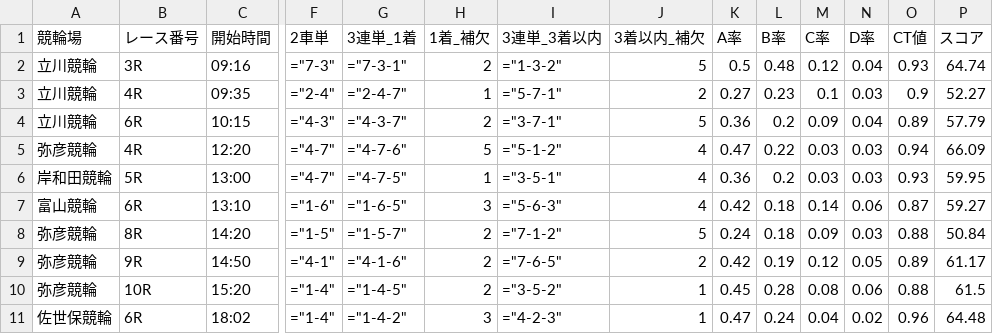
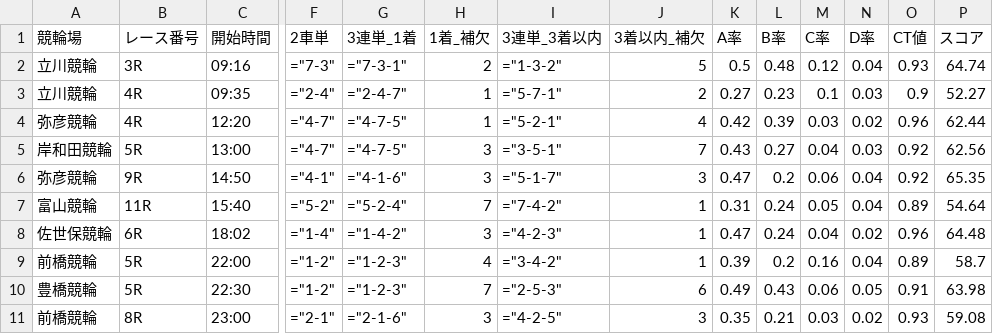
Before and after one commit to ama04149/keirin-ai, a CSV file: keirin_race_summary2.csv, drawn as a sheet; only a part is shown, gaps mark what is left out; removed rows and columns are numbered as before the commit, all else as after; rows hold the shown columns only; the diff names each change by its address in the sheet, - before the commit and + after, or states it on an @@ line.

```diff
--- a/keirin_race_summary2.csv
+++ b/keirin_race_summary2.csv
-row 4: 立川競輪 | 6R | 10:15 | ="4-3" | ="4-3-7" | 2 | ="3-7-1" | 5 | 0.36 | 0.2 | 0.09 | 0.04 | 0.89 | 57.79
-G4 (3連単_1着): ="4-7-6"
+G4 (3連単_1着): ="4-7-5"
-H4 (1着_補欠): 5
+H4 (1着_補欠): 1
-I4 (3連単_3着以内): ="5-1-2"
+I4 (3連単_3着以内): ="5-2-1"
-K4 (A率): 0.47
+K4 (A率): 0.42
-L4 (B率): 0.22
+L4 (B率): 0.39
-N4 (D率): 0.03
+N4 (D率): 0.02
-O4 (CT値): 0.94
+O4 (CT値): 0.96
-P4 (スコア): 66.09
+P4 (スコア): 62.44
-H5 (1着_補欠): 1
+H5 (1着_補欠): 3
-J5 (3着以内_補欠): 4
+J5 (3着以内_補欠): 7
-K5 (A率): 0.36
+K5 (A率): 0.43
-L5 (B率): 0.2
+L5 (B率): 0.27
-M5 (C率): 0.03
+M5 (C率): 0.04
-O5 (CT値): 0.93
+O5 (CT値): 0.92
-P5 (スコア): 59.95
+P5 (スコア): 62.56
-row 7: 富山競輪 | 6R | 13:10 | ="1-6" | ="1-6-5" | 3 | ="5-6-3" | 4 | 0.42 | 0.18 | 0.14 | 0.06 | 0.87 | 59.27
-row 8: 弥彦競輪 | 8R | 14:20 | ="1-5" | ="1-5-7" | 2 | ="7-1-2" | 5 | 0.24 | 0.18 | 0.09 | 0.03 | 0.88 | 50.84
-H6 (1着_補欠): 2
+H6 (1着_補欠): 3
-I6 (3連単_3着以内): ="7-6-5"
+I6 (3連単_3着以内): ="5-1-7"
-J6 (3着以内_補欠): 2
+J6 (3着以内_補欠): 3
-K6 (A率): 0.42
+K6 (A率): 0.47
-L6 (B率): 0.19
+L6 (B率): 0.2
-M6 (C率): 0.12
+M6 (C率): 0.06
-N6 (D率): 0.05
+N6 (D率): 0.04
-O6 (CT値): 0.89
+O6 (CT値): 0.92
-P6 (スコア): 61.17
+P6 (スコア): 65.35
-row 10: 弥彦競輪 | 10R | 15:20 | ="1-4" | ="1-4-5" | 2 | ="3-5-2" | 1 | 0.45 | 0.28 | 0.08 | 0.06 | 0.88 | 61.5
+row 7: 富山競輪 | 11R | 15:40 | ="5-2" | ="5-2-4" | 7 | ="7-4-2" | 1 | 0.31 | 0.24 | 0.05 | 0.04 | 0.89 | 54.64
+row 9: 前橋競輪 | 5R | 22:00 | ="1-2" | ="1-2-3" | 4 | ="3-4-2" | 1 | 0.39 | 0.2 | 0.16 | 0.04 | 0.89 | 58.7
+row 10: 豊橋競輪 | 5R | 22:30 | ="1-2" | ="1-2-3" | 7 | ="2-5-3" | 6 | 0.49 | 0.43 | 0.06 | 0.05 | 0.91 | 63.98
+row 11: 前橋競輪 | 8R | 23:00 | ="2-1" | ="2-1-6" | 3 | ="4-2-5" | 3 | 0.35 | 0.21 | 0.03 | 0.02 | 0.93 | 59.08
```
Also changed, not shown: keirin_race_summary.csv, keirin_race_summary3.csv, 2 other files.
